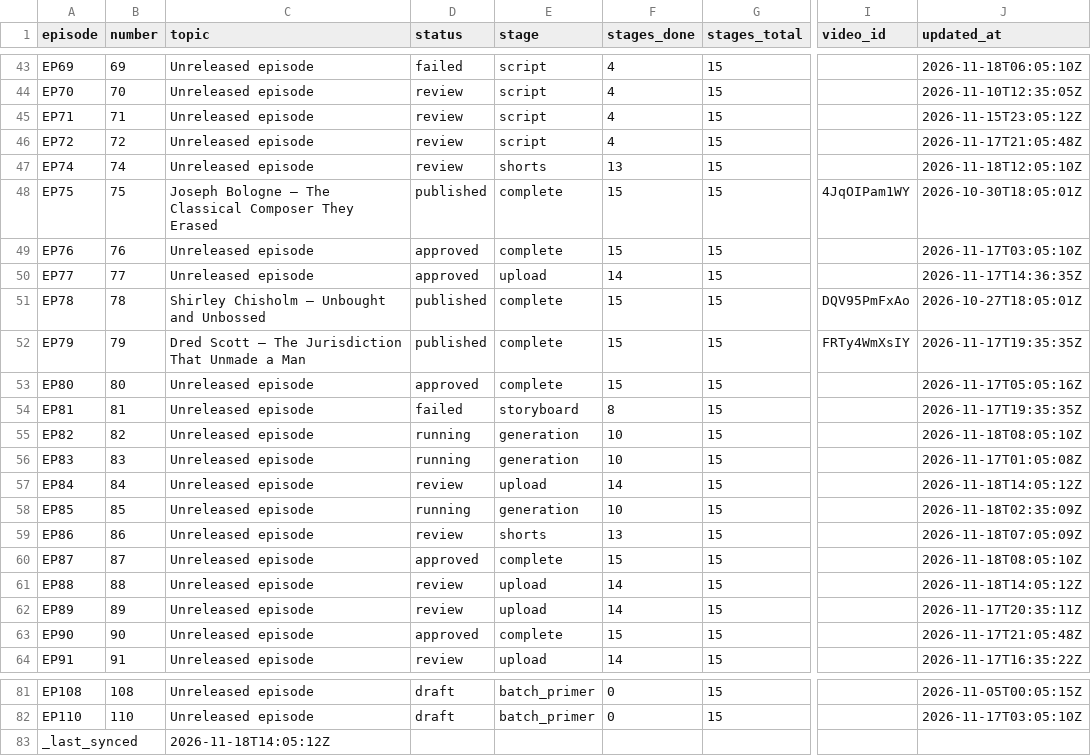
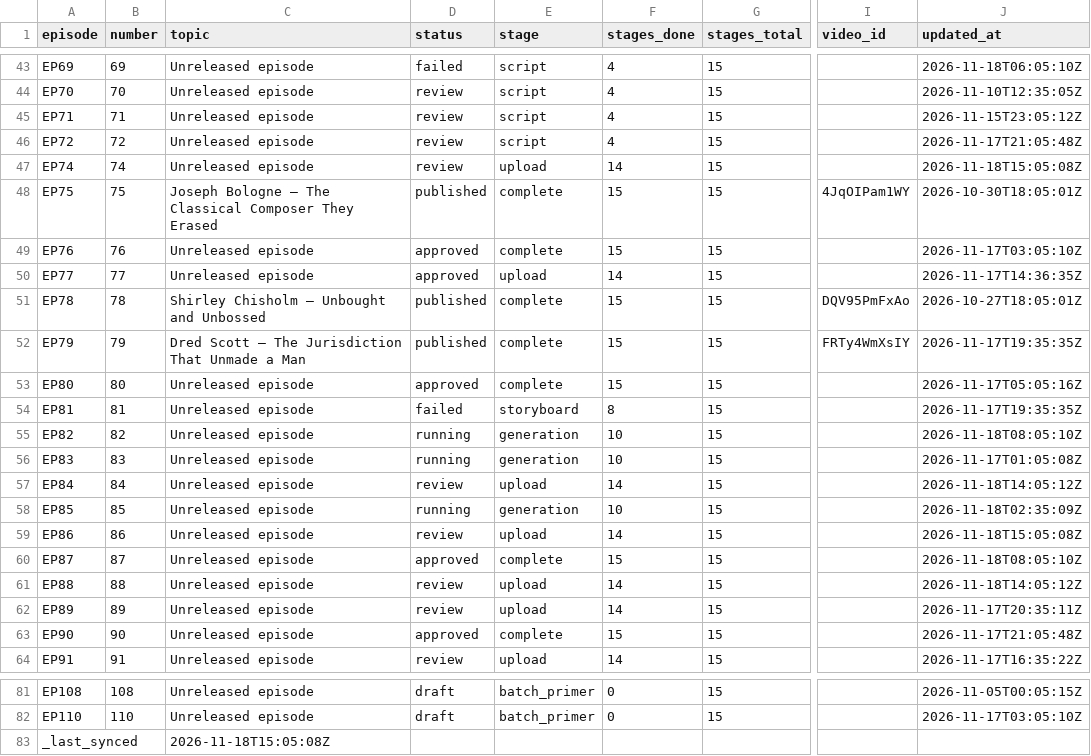
Before and after one commit to Dixon8303/ImaginariumOzone, a CSV file: status/production_status.csv, drawn as a sheet; only a part is shown, gaps mark what is left out; the diff names each change by its address in the sheet, - before the commit and + after, or states it on an @@ line.

Commit message:
sync: production status csv

```diff
--- a/status/production_status.csv
+++ b/status/production_status.csv
-E47 (stage): shorts
+E47 (stage): upload
-F47 (stages_done): 13
+F47 (stages_done): 14
-J47 (updated_at): 2026-11-18T12:05:10Z
+J47 (updated_at): 2026-11-18T15:05:08Z
-E59 (stage): shorts
+E59 (stage): upload
-F59 (stages_done): 13
+F59 (stages_done): 14
-J59 (updated_at): 2026-11-18T07:05:09Z
+J59 (updated_at): 2026-11-18T15:05:08Z
-C83 (topic): 2026-11-18T14:05:12Z
+C83 (topic): 2026-11-18T15:05:08Z
```
